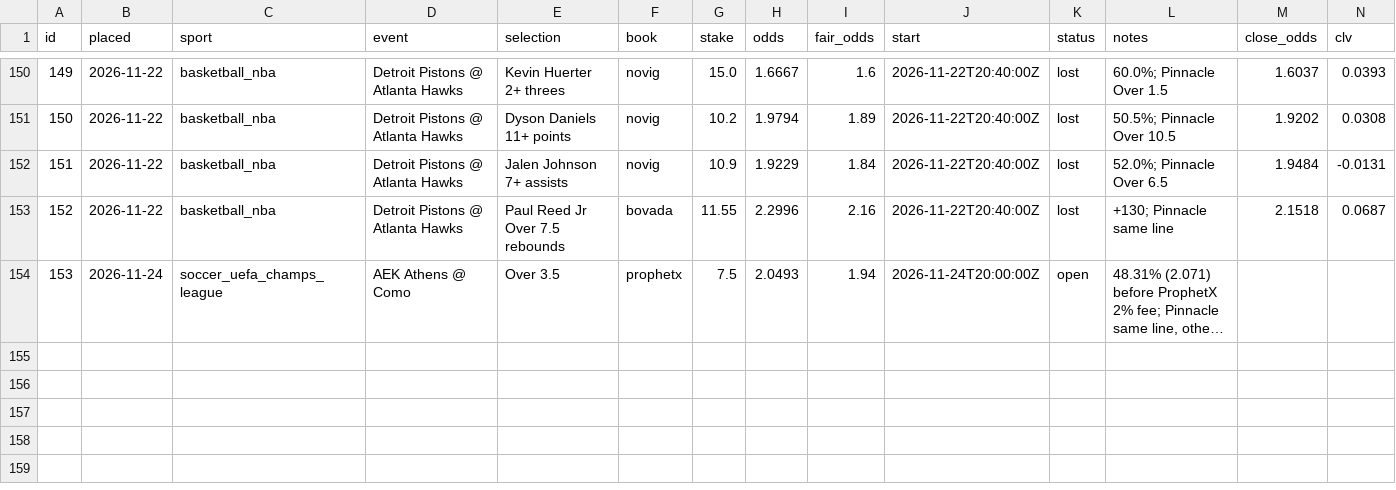
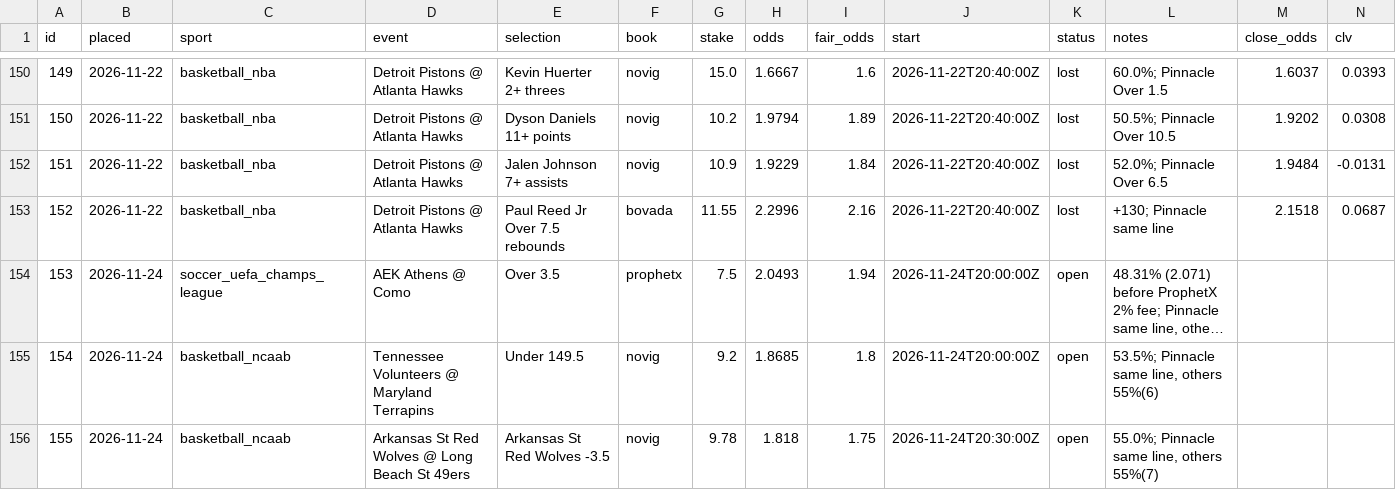
Before and after one commit to thomasreek/Bets, a CSV file: bet_log.csv, drawn as a sheet; only a part is shown, gaps mark what is left out; long unchanged cells end in …; the diff names each change by its address in the sheet, - before the commit and + after, or states it on an @@ line.

```diff
--- a/bet_log.csv
+++ b/bet_log.csv
+row 155: 154 | 2026-11-24 | basketball_ncaab | Tennessee Volunteers @ Maryland Terrapins | Under 149.5 | novig | 9.2 | 1.8685 | 1.8 | 2026-11-24T20:00:00Z | open | 53.5%; Pinnacle same line, others 55%(6)
+row 156: 155 | 2026-11-24 | basketball_ncaab | Arkansas St Red Wolves @ Long Beach St 49ers | Arkansas St Red Wolves -3.5 | novig | 9.78 | 1.818 | 1.75 | 2026-11-24T20:30:00Z | open | 55.0%; Pinnacle same line, others 55%(7)
```
Also changed, not shown: 2 other files.
